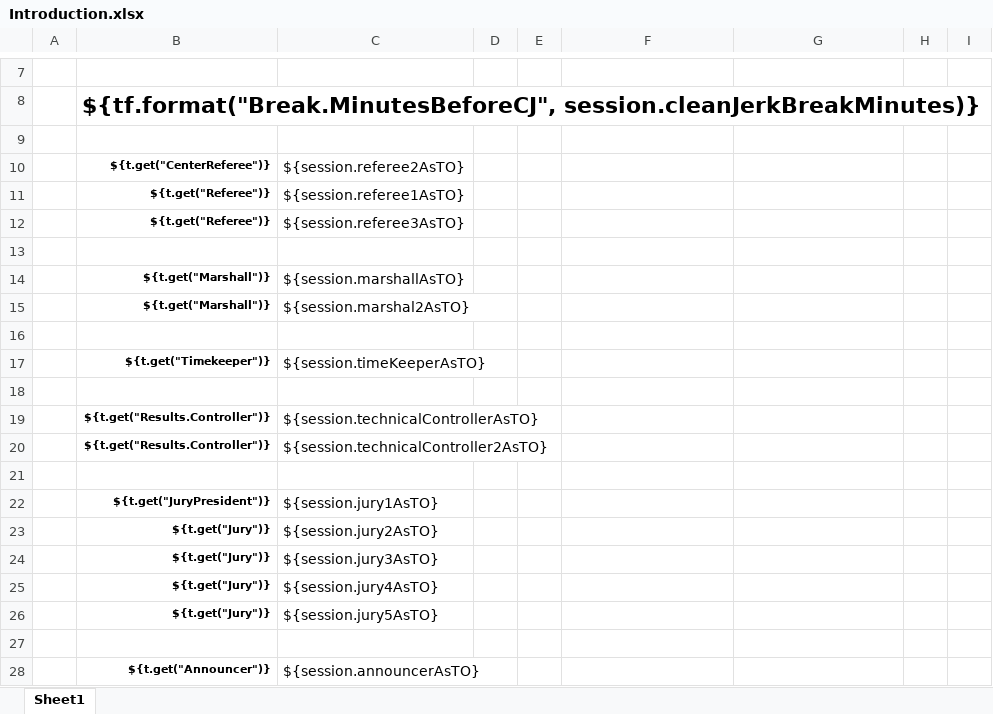
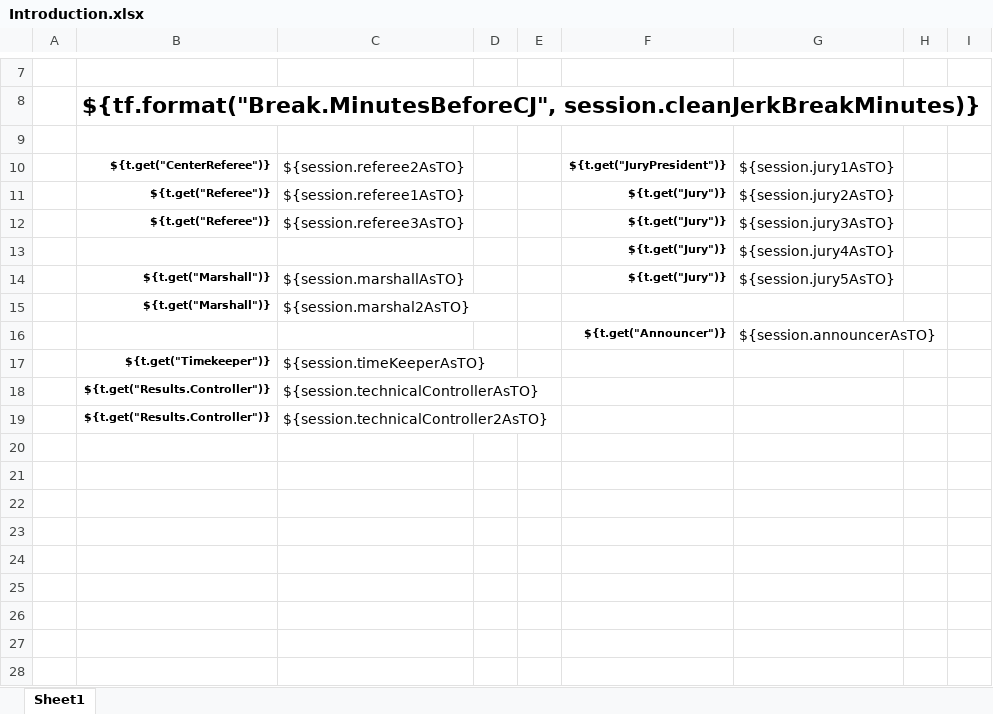
Before and after one commit to jflamy/owlcms4, an Excel workbook: owlcms/src/main/resources/templates/introduction/Introduction.xlsx, sheet Sheet1, drawn as a sheet; only a part is shown, gaps mark what is left out; values as stored, in another font and other column widths than the file's, no borders; removed rows and columns are numbered as before the commit, all else as after; the diff names each change by its address in the sheet, - before the commit and + after, or states it on an @@ line.

Commit message:
introduction of t.o.s

```diff
--- a/owlcms/src/main/resources/templates/introduction/Introduction.xlsx (sheet Sheet1)
+++ b/owlcms/src/main/resources/templates/introduction/Introduction.xlsx (sheet Sheet1)
-F10: (empty)
+F10: ${t.get("JuryPresident")}
-G10: (empty)
+G10: ${session.jury1AsTO}
-F11:F12: (empty)
+F11:F12: ${t.get("Jury")}
-G11: (empty)
+G11: ${session.jury2AsTO}
-G12: (empty)
+G12: ${session.jury3AsTO}
-row 13: (empty)
+row 13:  |  |  |  |  | ${t.get("Jury")} | ${session.jury4AsTO}
-F14: (empty)
+F14: ${t.get("Jury")}
-G14: (empty)
+G14: ${session.jury5AsTO}
-row 16: (empty)
+row 16:  |  |  |  |  | ${t.get("Announcer")} | ${session.announcerAsTO}
-row 18: (empty)
-row 21: (empty)
-row 22:  | ${t.get("JuryPresident")} | ${session.jury1AsTO}
-row 23:  | ${t.get("Jury")} | ${session.jury2AsTO}
-row 24:  | ${t.get("Jury")} | ${session.jury3AsTO}
-row 25:  | ${t.get("Jury")} | ${session.jury4AsTO}
-row 26:  | ${t.get("Jury")} | ${session.jury5AsTO}
-row 27: (empty)
-row 28:  | ${t.get("Announcer")} | ${session.announcerAsTO}
```
